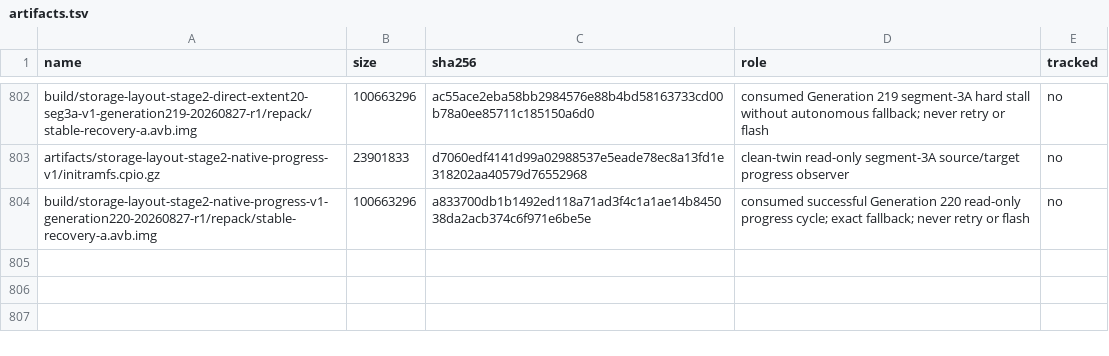
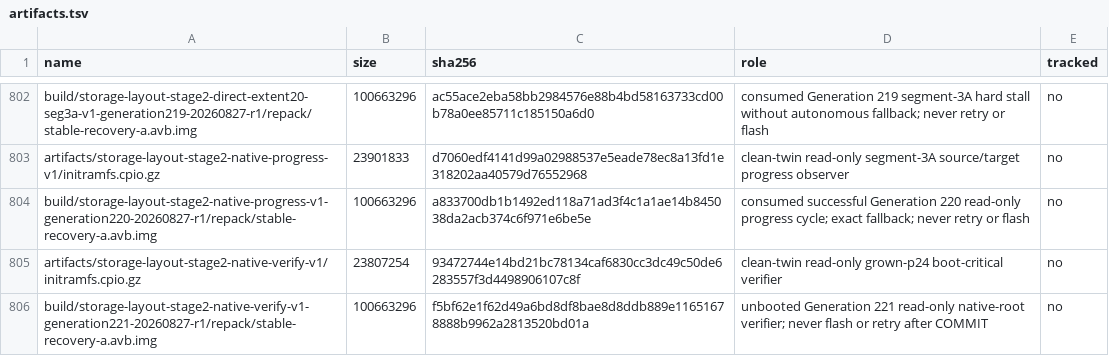
Before and after one commit to klimovich008/rog5-linux, a TSV file: manifests/artifacts.tsv, drawn as a sheet; only a part is shown, gaps mark what is left out; the diff names each change by its address in the sheet, - before the commit and + after, or states it on an @@ line.

Commit message:
Prepare Generation 221 native root verifier

```diff
--- a/manifests/artifacts.tsv
+++ b/manifests/artifacts.tsv
+row 805: artifacts/storage-layout-stage2-native-verify-v1/initramfs.cpio.gz | 23807254 | 93472744e14bd21bc78134caf6830cc3dc49c50de6283557f3d4498906107c8f | clean-twin read-only grown-p24 boot-critical verifier | no
+row 806: build/storage-layout-stage2-native-verify-v1-generation221-20260827-r1/repack/stable-recovery-a.avb.img | 100663296 | f5bf62e1f62d49a6bd8df8bae8d8ddb889e11651678888b9962a2813520bd01a | unbooted Generation 221 read-only native-root verifier; never flash or retry after COMMIT | no
```
Also changed, not shown: manifests/temporary-boot-images.tsv, 14 other files.
